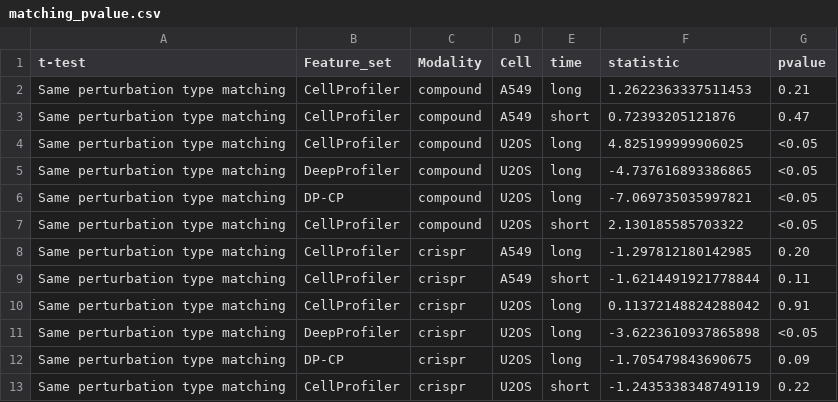
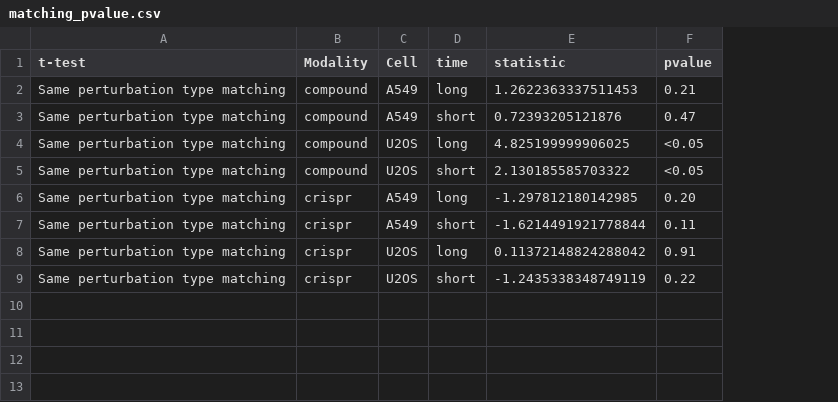
Before and after one commit to jump-cellpainting/2024_Chandrasekaran_NatureMethods, a CSV file: benchmark/output/matching_pvalue.csv, drawn as a sheet; removed rows and columns are numbered as before the commit, all else as after; the diff names each change by its address in the sheet, - before the commit and + after, or states it on an @@ line.

```diff
--- a/benchmark/output/matching_pvalue.csv
+++ b/benchmark/output/matching_pvalue.csv
-column B (Feature_set), rows 2-4: all CellProfiler; rows 7-10: all CellProfiler; row 13: CellProfiler
-row 5: Same perturbation type matching | DeepProfiler | compound | U2OS | long | -4.737616893386865 | <0.05
-row 6: Same perturbation type matching | DP-CP | compound | U2OS | long | -7.069735035997821 | <0.05
-row 11: Same perturbation type matching | DeepProfiler | crispr | U2OS | long | -3.6223610937865898 | <0.05
-row 12: Same perturbation type matching | DP-CP | crispr | U2OS | long | -1.705479843690675 | 0.09
```
Also changed, not shown: benchmark/output/crispr_orf_pvalue.csv, benchmark/output/gene_compound_matching_pvalue.csv, 3 other files.
